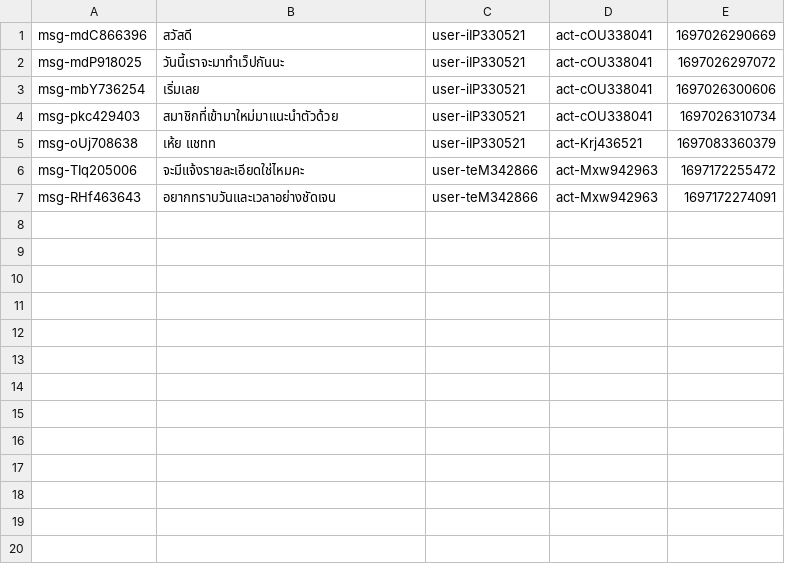
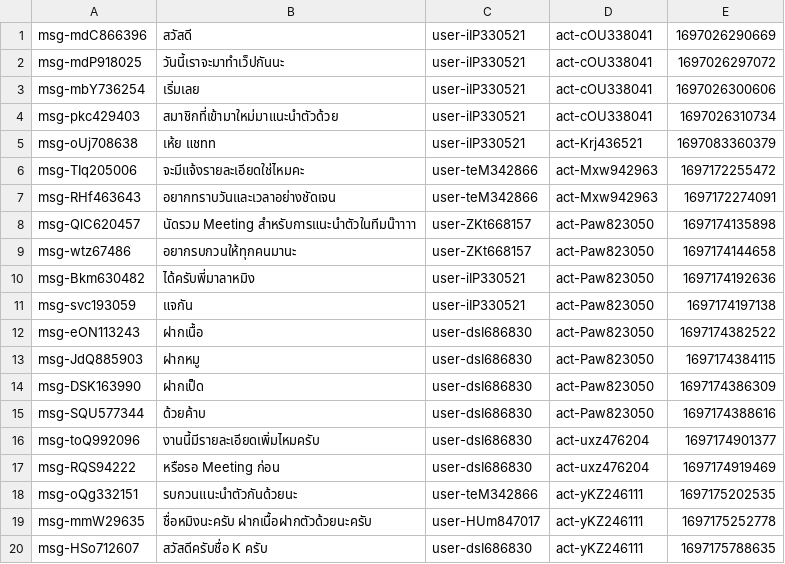
Before and after one commit to Homiez09/plasom-reunion, a CSV file: data/chat-history.csv, drawn as a sheet.

Commit message:
Add more data

```diff
--- a/data/chat-history.csv
+++ b/data/chat-history.csv
@@ -7 +7,14 @@ msg-TIq205006,จะมีแจ้งรายละเอียดใช่ไ
 msg-RHf463643,อยากทราบวันและเวลาอย่างชัดเจน,user-teM342866,act-Mxw942963,1697172274091
+msg-QlC620457,นัดรวม Meeting สำหรับการแนะนำตัวในทีมน๊าาาา,user-ZKt668157,act-Paw823050,1697174135898
+msg-wtz67486,อยากรบกวนให้ทุกคนมานะ,user-ZKt668157,act-Paw823050,1697174144658
+msg-Bkm630482,ได้ครับพี่มาลาหมิง,user-iIP330521,act-Paw823050,1697174192636
+msg-svc193059,แจกัน,user-iIP330521,act-Paw823050,1697174197138
+msg-eON113243,ฝากเนื้อ,user-dsI686830,act-Paw823050,1697174382522
+msg-JdQ885903,ฝากหมู,user-dsI686830,act-Paw823050,1697174384115
+msg-DSK163990,ฝากเป็ด,user-dsI686830,act-Paw823050,1697174386309
+msg-SQU577344,ด้วยค้าบ,user-dsI686830,act-Paw823050,1697174388616
+msg-toQ992096,งานนี้มีรายละเอียดเพิ่มไหมครับ,user-dsI686830,act-uxz476204,1697174901377
+msg-RQS94222,หรือรอ Meeting ก่อน,user-dsI686830,act-uxz476204,1697174919469
+msg-oQg332151,รบกวนแนะนำตัวกันด้วยนะ,user-teM342866,act-yKZ246111,1697175202535
+msg-mmW29635,ชื่อหมิงนะครับ ฝากเนื้อฝากตัวด้วยนะครับ,user-HUm847017,act-yKZ246111,1697175252778
+msg-HSo712607,สวัสดีครับชื่อ K ครับ,user-dsI686830,act-yKZ246111,1697175788635
```
Also changed, not shown: data/join-event.csv, data/join-team.csv, 2 other files.
